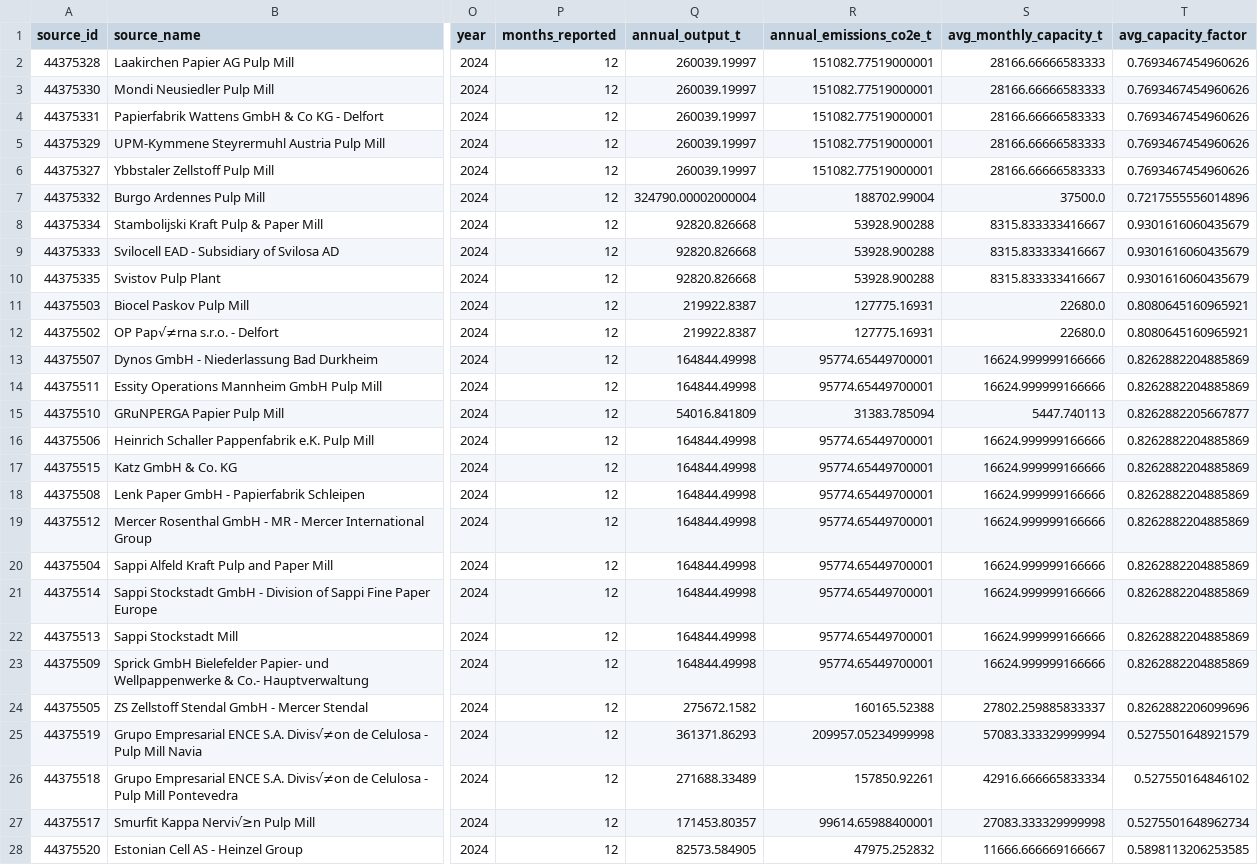
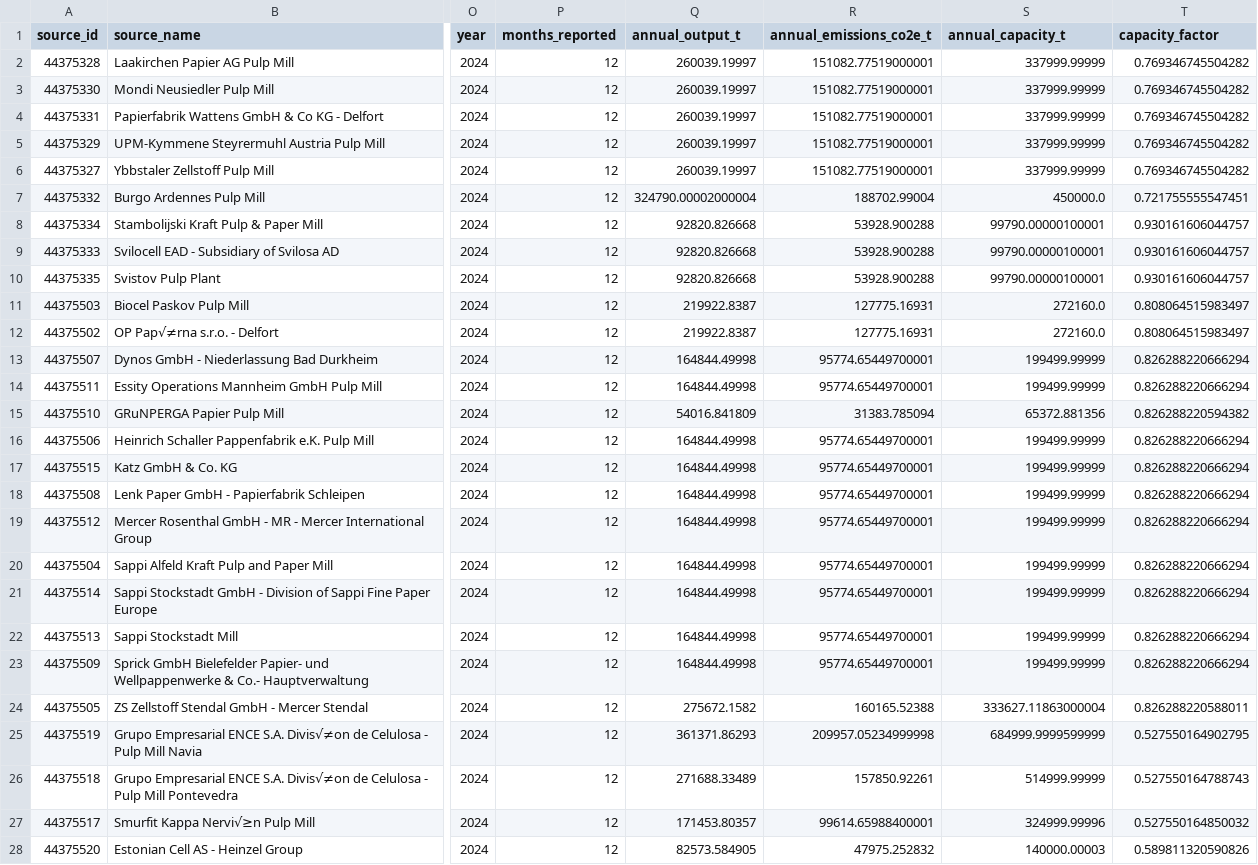
Before and after one commit to wingsyuenanna/PPI_IHB_Potential, a CSV file: heat_demand/facilities/facilities_2024_eu.csv, drawn as a sheet; only a part is shown, gaps mark what is left out; the diff covers the shown part only; the diff names each change by its address in the sheet, - before the commit and + after, or states it on an @@ line.

Commit message:
simplified heat demand process

```diff
--- a/heat_demand/facilities/facilities_2024_eu.csv
+++ b/heat_demand/facilities/facilities_2024_eu.csv
-S1: avg_monthly_capacity_t
+S1: annual_capacity_t
-T1: avg_capacity_factor
+T1: capacity_factor
-S2:S6 (annual_capacity_t): 28166.66666583333
+S2:S6 (annual_capacity_t): 337999.99999
-T2:T6 (capacity_factor): 0.7693467454960626
+T2:T6 (capacity_factor): 0.769346745504282
-S7 (annual_capacity_t): 37500.0
+S7 (annual_capacity_t): 450000.0
-T7 (capacity_factor): 0.7217555556014896
+T7 (capacity_factor): 0.721755555547451
-S8:S10 (annual_capacity_t): 8315.833333416667
+S8:S10 (annual_capacity_t): 99790.00000100001
-T8:T10 (capacity_factor): 0.9301616060435679
+T8:T10 (capacity_factor): 0.930161606044757
-S11:S12 (annual_capacity_t): 22680.0
+S11:S12 (annual_capacity_t): 272160.0
-T11:T12 (capacity_factor): 0.8080645160965921
+T11:T12 (capacity_factor): 0.808064515983497
-S13:S14 (annual_capacity_t): 16624.999999166666
+S13:S14 (annual_capacity_t): 199499.99999
-T13:T14 (capacity_factor): 0.8262882204885869
+T13:T14 (capacity_factor): 0.826288220666294
-S15 (annual_capacity_t): 5447.740113
+S15 (annual_capacity_t): 65372.881356
-T15 (capacity_factor): 0.8262882205667877
+T15 (capacity_factor): 0.826288220594382
-S16:S23 (annual_capacity_t): 16624.999999166666
+S16:S23 (annual_capacity_t): 199499.99999
-T16:T23 (capacity_factor): 0.8262882204885869
+T16:T23 (capacity_factor): 0.826288220666294
-S24 (annual_capacity_t): 27802.259885833337
+S24 (annual_capacity_t): 333627.11863000004
-T24 (capacity_factor): 0.8262882206099696
+T24 (capacity_factor): 0.826288220588011
-S25 (annual_capacity_t): 57083.333329999994
+S25 (annual_capacity_t): 684999.9999599999
-T25 (capacity_factor): 0.5275501648921579
+T25 (capacity_factor): 0.527550164902795
-S26 (annual_capacity_t): 42916.666665833334
+S26 (annual_capacity_t): 514999.99999
-T26 (capacity_factor): 0.527550164846102
+T26 (capacity_factor): 0.527550164788743
-S27 (annual_capacity_t): 27083.333329999998
+S27 (annual_capacity_t): 324999.99996
-T27 (capacity_factor): 0.5275501648962734
+T27 (capacity_factor): 0.527550164850032
-S28 (annual_capacity_t): 11666.666669166667
+S28 (annual_capacity_t): 140000.00003
-T28 (capacity_factor): 0.5898113206253585
+T28 (capacity_factor): 0.589811320590826
```
Also changed, not shown: 118 edited cells elsewhere in this file, 26 other files.
